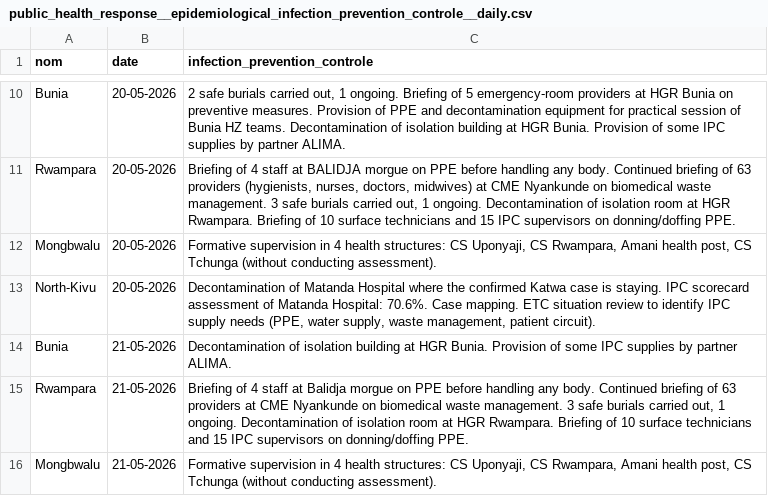
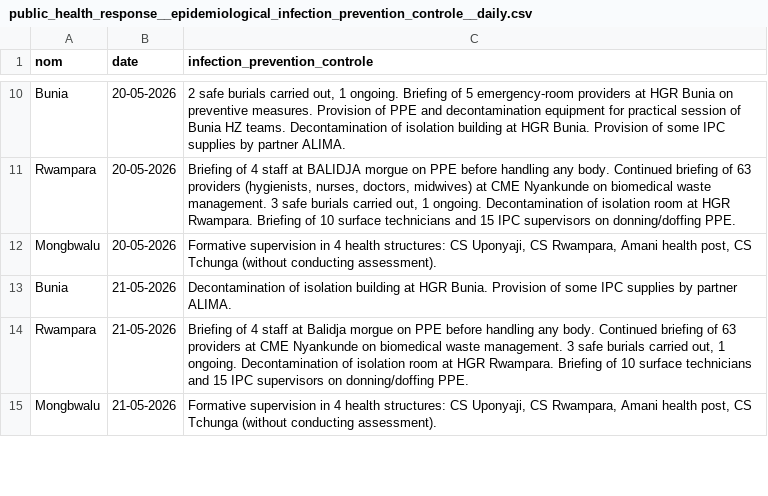
Before and after one commit to INRB-UMIE/BDBV2026-Data, a CSV file: data/public_health_response/processed/public_health_response__epidemiological_infection_prevention_controle__daily.csv, drawn as a sheet; only a part is shown, gaps mark what is left out; the diff names each change by its address in the sheet, - before the commit and + after, or states it on an @@ line.

Commit message:
Integration of SITREP 24 data

```diff
--- a/data/public_health_response/processed/public_health_response__epidemiological_infection_prevention_controle__daily.csv
+++ b/data/public_health_response/processed/public_health_response__epidemiological_infection_prevention_controle__daily.csv
-row 13: North-Kivu | 20-05-2026 | Decontamination of Matanda Hospital where the confirmed Katwa case is staying. IPC scorecard assessment of Matanda Hospital: 70.6%. Case mapping. ETC situation review to identify IPC supply needs (PPE, water supply, waste management, patient circuit).
```
